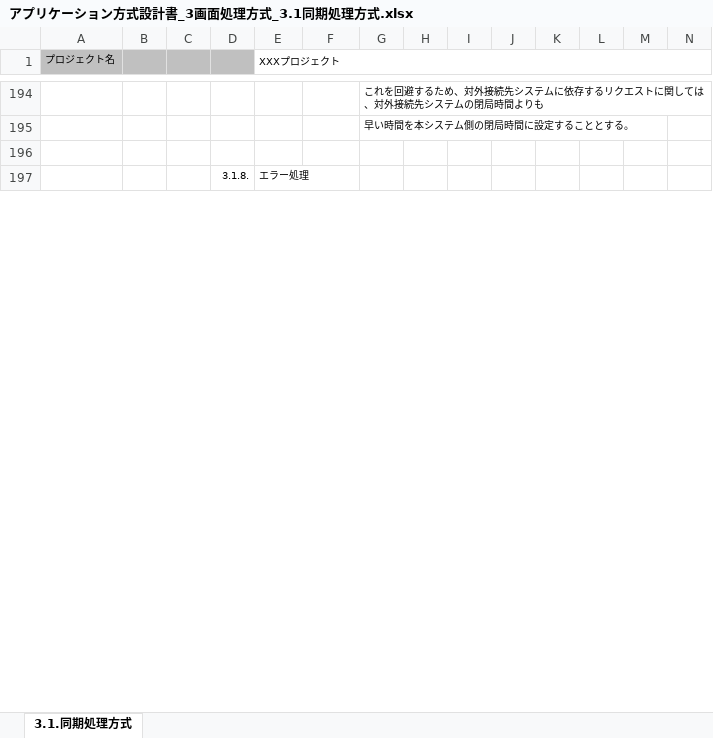
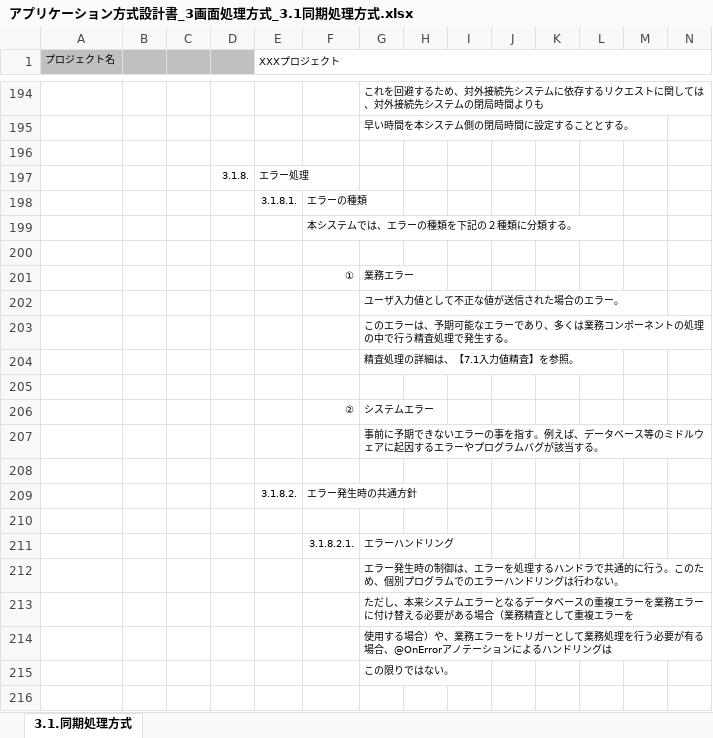
Before and after one commit to Fintan-contents/application-architecture-sample, an Excel workbook: nablarch_sample/アプリケーション方式設計書_3画面処理方式_3.1同期処理方式.xlsx, sheet 3.1.同期処理方式, drawn as a sheet; only a part is shown, gaps mark what is left out; values as stored, in another font and other column widths than the file's, no borders; charts and pictures not drawn; rows hold the shown columns only; the diff covers the shown part only; the diff names each change by its address in the sheet, - before the commit and + after, or states it on an @@ line.

```diff
--- a/nablarch_sample/アプリケーション方式設計書_3画面処理方式_3.1同期処理方式.xlsx (sheet 3.1.同期処理方式)
+++ b/nablarch_sample/アプリケーション方式設計書_3画面処理方式_3.1同期処理方式.xlsx (sheet 3.1.同期処理方式)
+row 198:  |  |  |  | 3.1.8.1. | エラーの種類
+row 199:  |  |  |  |  | 本システムでは、エラーの種類を下記の２種類に分類する。
+row 200: (empty)
+row 201:  |  |  |  |  | ① | 業務エラー
+row 202:  |  |  |  |  |  | ユーザ入力値として不正な値が送信された場合のエラー。
+row 203:  |  |  |  |  |  | このエラーは、予期可能なエラーであり、多くは業務コンポーネントの処理の中で行う精査処理で発生する。
+row 204:  |  |  |  |  |  | 精査処理の詳細は、【7.1入力値精査】を参照。
+row 205: (empty)
+row 206:  |  |  |  |  | ② | システムエラー
+row 207:  |  |  |  |  |  | 事前に予期できないエラーの事を指す。例えば、データベース等のミドルウェアに起因するエラーやプログラムバグが該当する。
+row 208: (empty)
+row 209:  |  |  |  | 3.1.8.2. | エラー発生時の共通方針
+row 210: (empty)
+row 211:  |  |  |  |  | 3.1.8.2.1. | エラーハンドリング
+row 212:  |  |  |  |  |  | エラー発生時の制御は、エラーを処理するハンドラで共通的に行う。このため、個別プログラムでのエラーハンドリングは行わない。
+row 213:  |  |  |  |  |  | ただし、本来システムエラーとなるデータベースの重複エラーを業務エラーに付け替える必要がある場合（業務精査として重複エラーを
+row 214:  |  |  |  |  |  | 使用する場合）や、業務エラーをトリガーとして業務処理を行う必要が有る場合、@OnErrorアノテーションによるハンドリングは
+row 215:  |  |  |  |  |  | この限りではない。
+row 216: (empty)
```
Also changed, not shown: 11 added rows and 2 edited cells elsewhere in this sheet, charts or pictures, nablarch_sample/アプリケーション方式設計書_0表紙.xlsx, nablarch_sample/アプリケーション方式設計書_2全体概要.xlsx, 2 other files.
